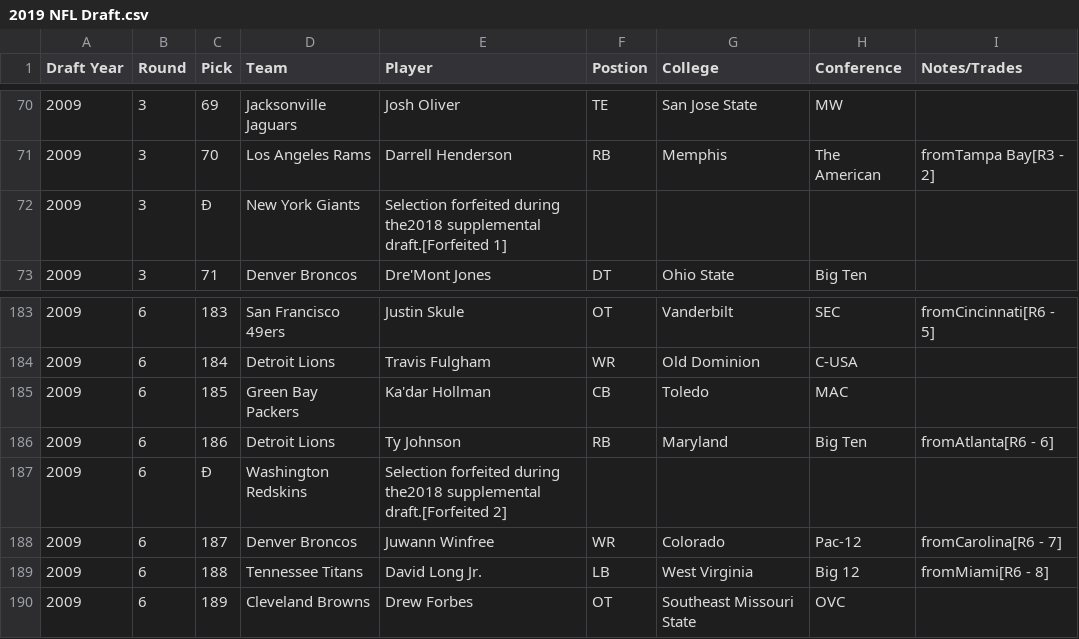
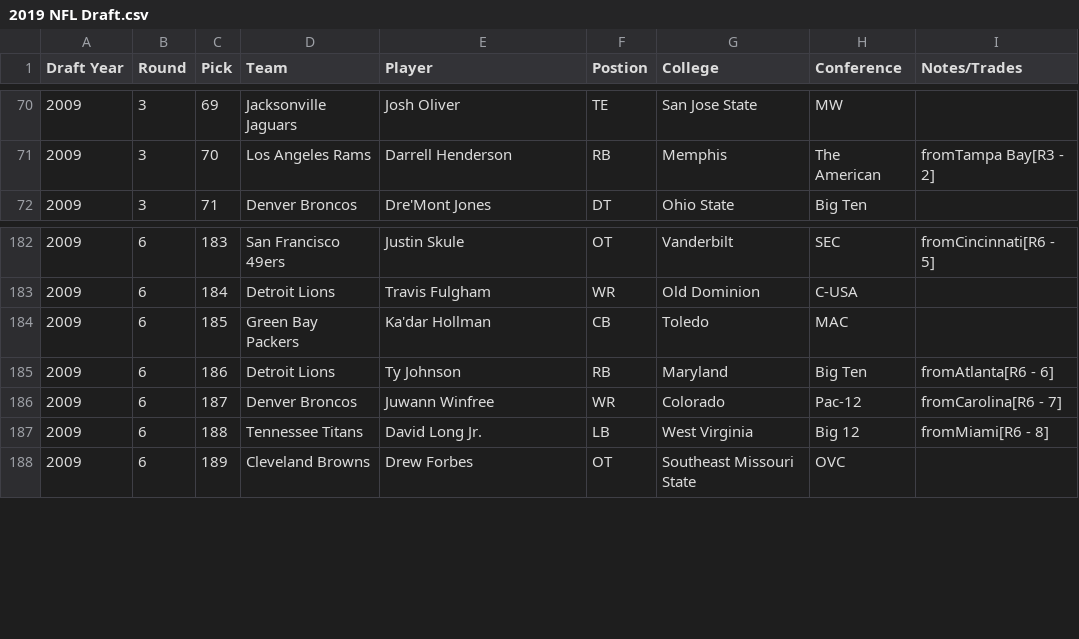
Before and after one commit to hbarteejr/ETL-Project-2020, a CSV file: 2019 NFL Draft.csv, drawn as a sheet; only a part is shown, gaps mark what is left out; the diff names each change by its address in the sheet, - before the commit and + after, or states it on an @@ line.

```diff
--- a/2019 NFL Draft.csv
+++ b/2019 NFL Draft.csv
-row 72: 2009 | 3 | Ð | New York Giants | Selection forfeited during the2018 supplemental draft.[Forfeited 1]
-row 187: 2009 | 6 | Ð | Washington Redskins | Selection forfeited during the2018 supplemental draft.[Forfeited 2]
```
Also changed, not shown: 1 other file.
